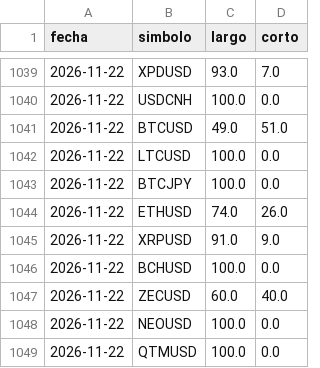
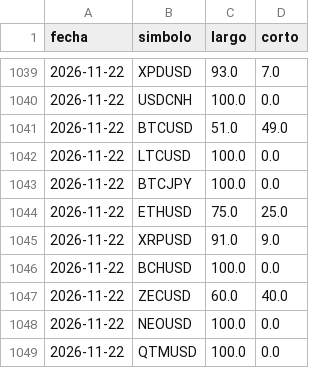
Before and after one commit to MICHAELACG12/retail-historial, a CSV file: historial_retail.csv, drawn as a sheet; only a part is shown, gaps mark what is left out.

Commit message:
Retail del dia

```diff
--- a/historial_retail.csv
+++ b/historial_retail.csv
@@ -1040,6 +1040,6 @@ fecha,simbolo,largo,corto
 2026-11-22,USDCNH,100.0,0.0
-2026-11-22,BTCUSD,49.0,51.0
+2026-11-22,BTCUSD,51.0,49.0
 2026-11-22,LTCUSD,100.0,0.0
 2026-11-22,BTCJPY,100.0,0.0
-2026-11-22,ETHUSD,74.0,26.0
+2026-11-22,ETHUSD,75.0,25.0
 2026-11-22,XRPUSD,91.0,9.0
```
